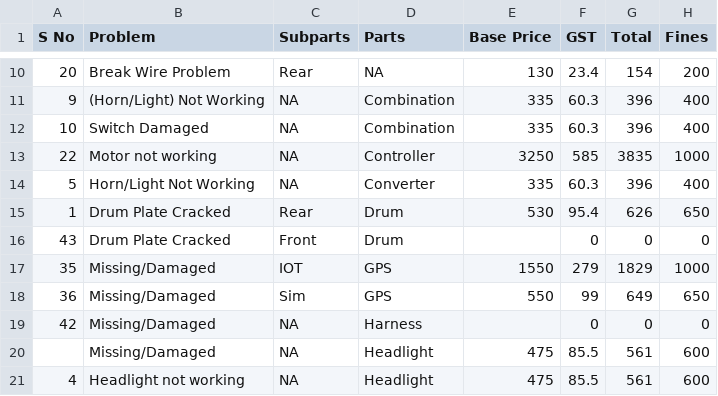
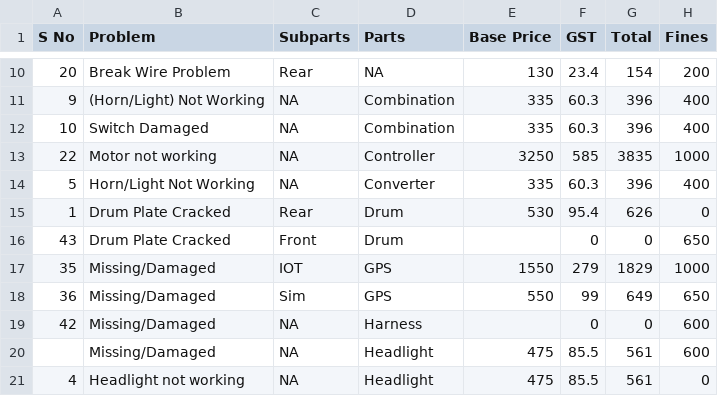
Before and after one commit to GitTau/YanaOperator, a CSV file: Vehicle checklist.csv, drawn as a sheet; only a part is shown, gaps mark what is left out; the diff covers the shown part only.

```diff
--- a/Vehicle checklist.csv
+++ b/Vehicle checklist.csv
@@ -14,8 +14,8 @@
 5,Horn/Light Not Working,NA,Converter,335,60.3,396,400
-1,Drum Plate Cracked,Rear,Drum,530,95.4,626,650
-43,Drum Plate Cracked,Front,Drum,,0,0,0
+1,Drum Plate Cracked,Rear,Drum,530,95.4,626,0
+43,Drum Plate Cracked,Front,Drum,,0,0,650
 35,Missing/Damaged,IOT,GPS,1550,279,1829,1000
 36,Missing/Damaged,Sim,GPS,550,99,649,650
-42,Missing/Damaged,NA,Harness,,0,0,0
+42,Missing/Damaged,NA,Harness,,0,0,600
 ,Missing/Damaged,NA,Headlight,475,85.5,561,600
-4,Headlight not working,NA,Headlight,475,85.5,561,600
+4,Headlight not working,NA,Headlight,475,85.5,561,0
```
Also changed, not shown: 7 edited cells elsewhere in this file, 15 other files.
